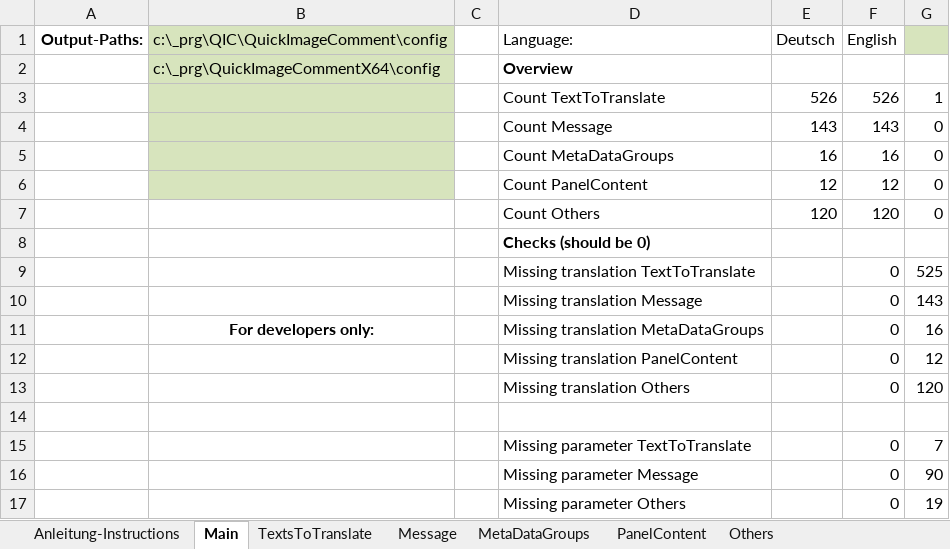
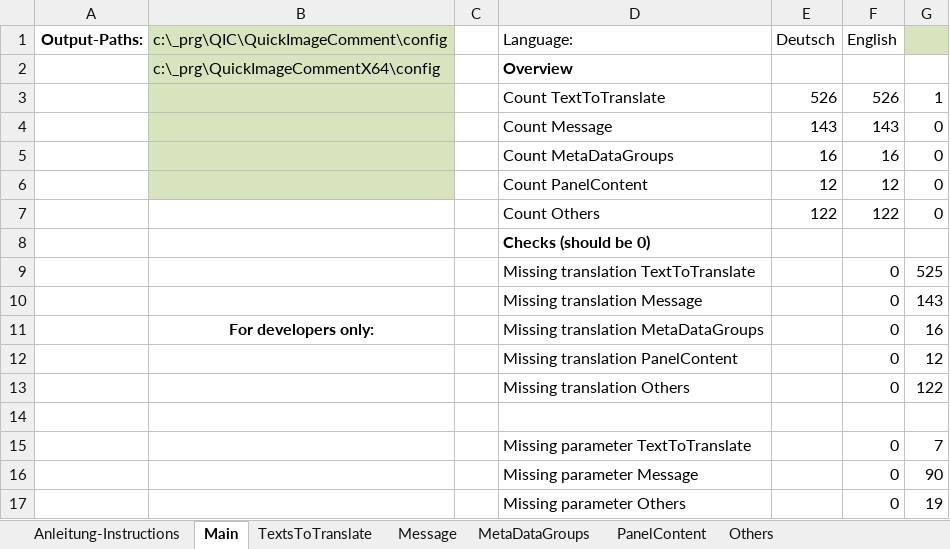
Before and after one commit to QuickImageComment/QuickImageComment, an Excel workbook: Translation/Translation_QIC.xlsm, sheet Main, drawn as a sheet; values as stored, in another font and other column widths than the file's, no borders; charts and pictures not drawn; the diff names each change by its address in the sheet, - before the commit and + after, or states it on an @@ line.

```diff
--- a/Translation/Translation_QIC.xlsm (sheet Main)
+++ b/Translation/Translation_QIC.xlsm (sheet Main)
-E7 (Deutsch): 120
+E7 (Deutsch): 122
-F7 (English): 120
+F7 (English): 122
-G13: 120
+G13: 122
```
Also changed, not shown: sheet Others, formulas that keep their value, charts or pictures, 12 other files.
